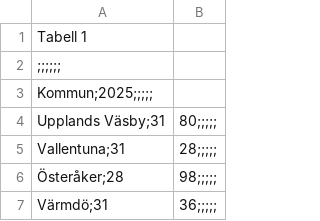
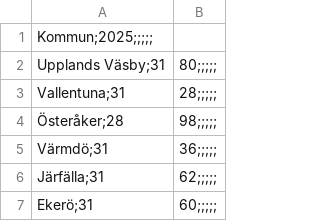
Before and after one commit to starnetz/Kommunalskatt, a CSV file: Kommunalskatt_2025_1.csv, drawn as a sheet; only a part is shown; the shorter side is filled out with more unchanged rows; the diff names each change by its address in the sheet, - before the commit and + after, or states it on an @@ line.

Commit message:
Update Kommunalskatt_2025_1.csv

```diff
--- a/Kommunalskatt_2025_1.csv
+++ b/Kommunalskatt_2025_1.csv
-row 1: Tabell 1
-row 2: ;;;;;;
```
